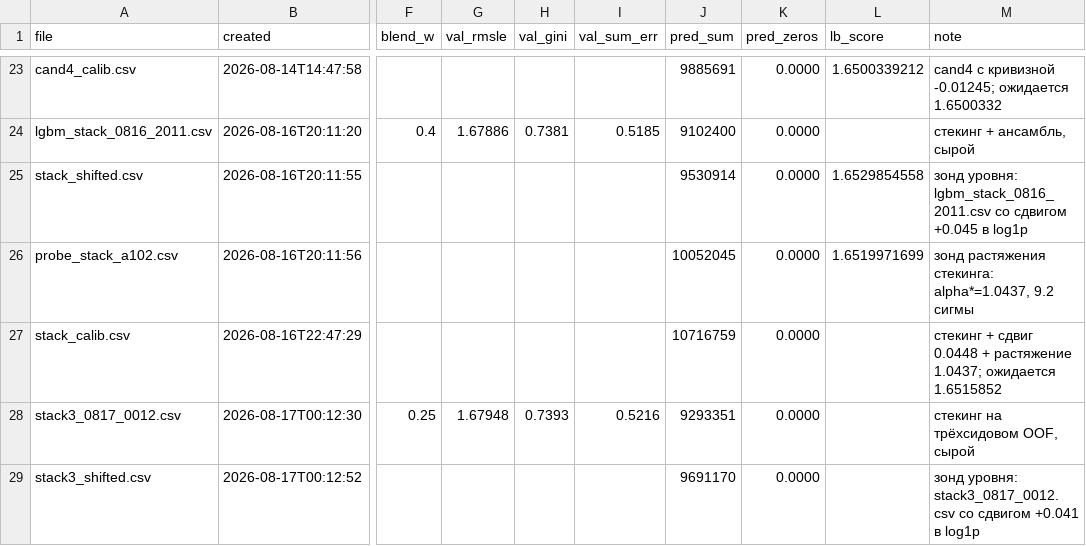
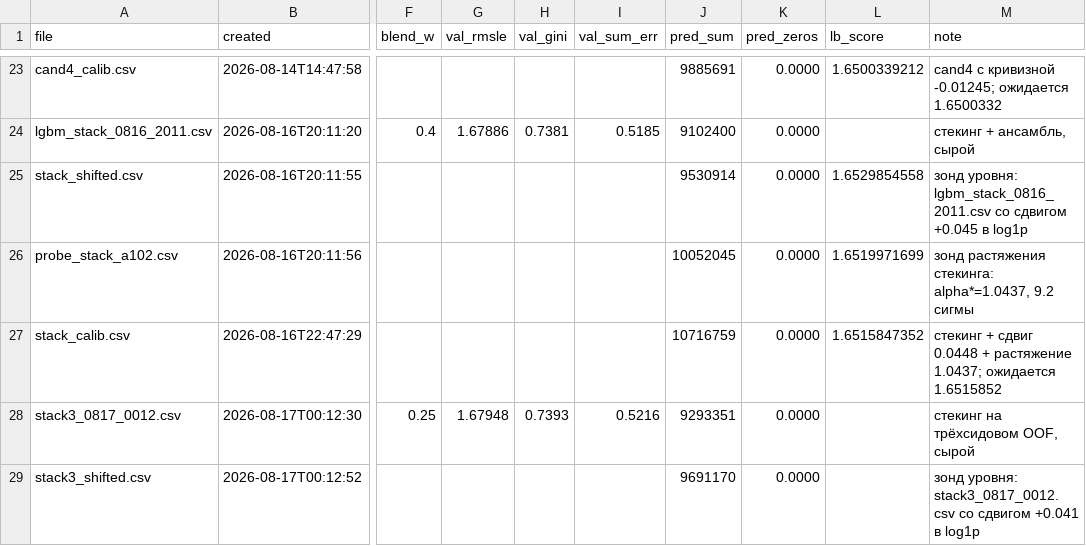
Before and after one commit to imaO0O/ozon-ml-champ, a CSV file: submissions/log.csv, drawn as a sheet; only a part is shown, gaps mark what is left out; the diff names each change by its address in the sheet, - before the commit and + after, or states it on an @@ line.

Commit message:
Стекинг на лидерборде 1.6515847; бленд с лучшим файлом не окупается
Предсказывали 1.6515852, получили 1.6515847352 - шестое подтверждение метода подряд, ошибка 4.6e-07. Все шесть калибровок предсказаны с ошибкой не больше 4.5e-06.

Оптимальный бленд cand4_calib со стекингом посчитан офлайн: вес 0.2365, ожидаемый выигрыш 0.00016 - ниже порога 0.0002, сабмита не стоит. Проверка обошлась в ноль попыток, файл удалён.

```diff
--- a/submissions/log.csv
+++ b/submissions/log.csv
-L27 (lb_score): (empty)
+L27 (lb_score): 1.6515847352
```
